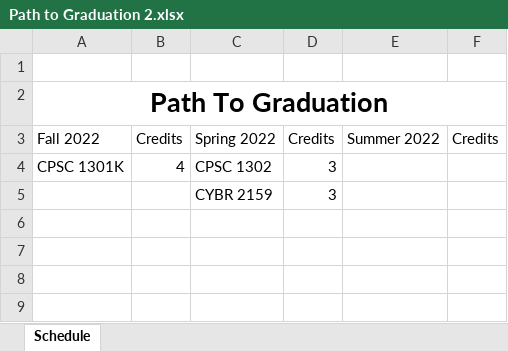
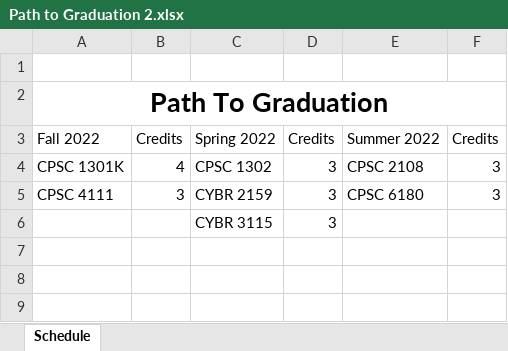
Before and after one commit to RivalFox/SmartPlannerTools, an Excel workbook: SmartPlannerApp/ExcelFiles/Path to Graduation 2.xlsx, sheet Schedule, drawn as a sheet; only a part is shown; values as stored, in another font and other column widths than the file's, no borders; removed rows and columns are numbered as before the commit, all else as after; the diff covers the shown part only; the diff names each change by its address in the sheet, - before the commit and + after, or states it on an @@ line.

```diff
--- a/SmartPlannerApp/ExcelFiles/Path to Graduation 2.xlsx (sheet Schedule)
+++ b/SmartPlannerApp/ExcelFiles/Path to Graduation 2.xlsx (sheet Schedule)
-E4: (empty)
+E4: CPSC 2108
-F4: (empty)
+F4: 3
+row 5: CPSC 4111 | 3 | CYBR 2159 | 3 | CPSC 6180 | 3
-C6: CYBR 2159
+C6: CYBR 3115
-row 6: (empty)
```
Also changed, not shown: 1 added row, 19 removed rows and 4 edited cells elsewhere in this sheet, SmartPlannerApp/ExcelFiles/Path to Graduation 1.xlsx, 6 other files.
